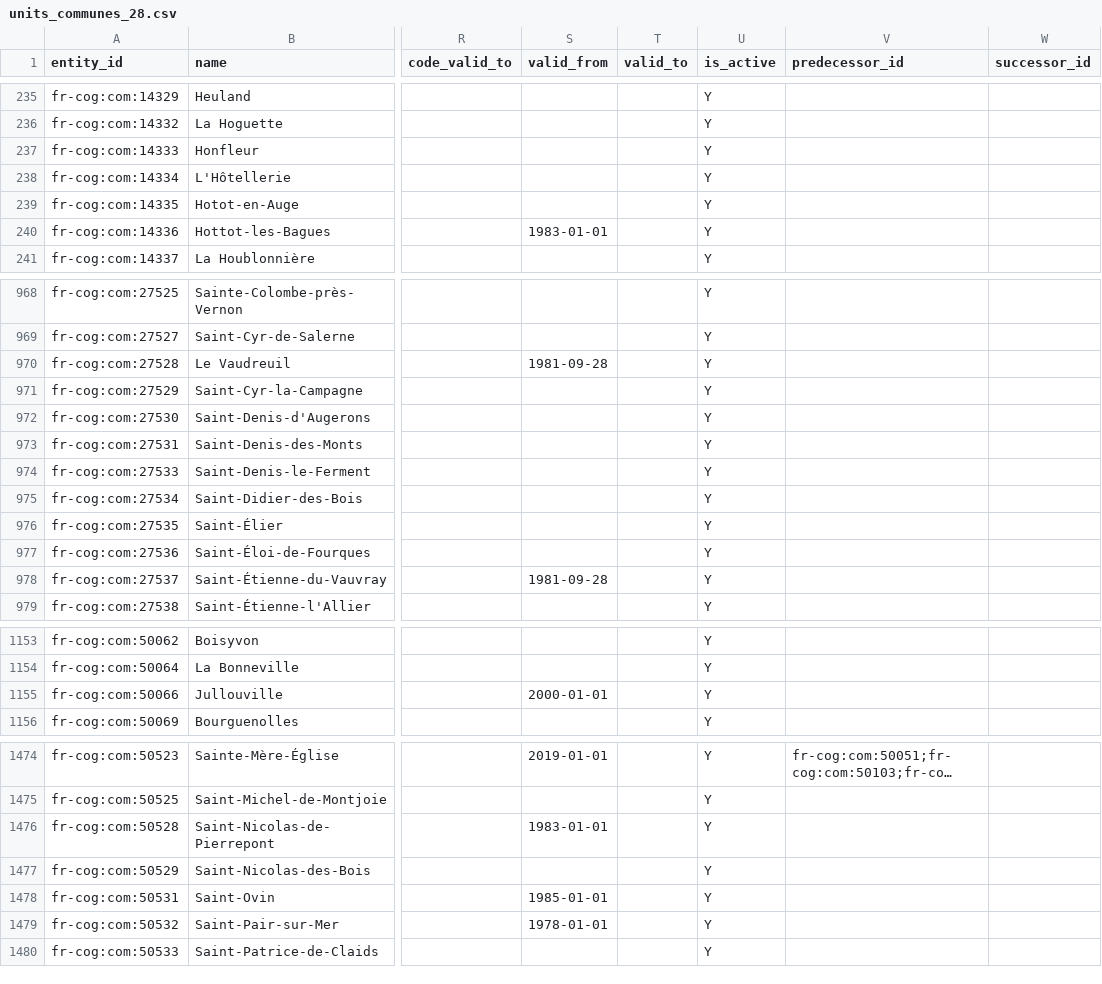
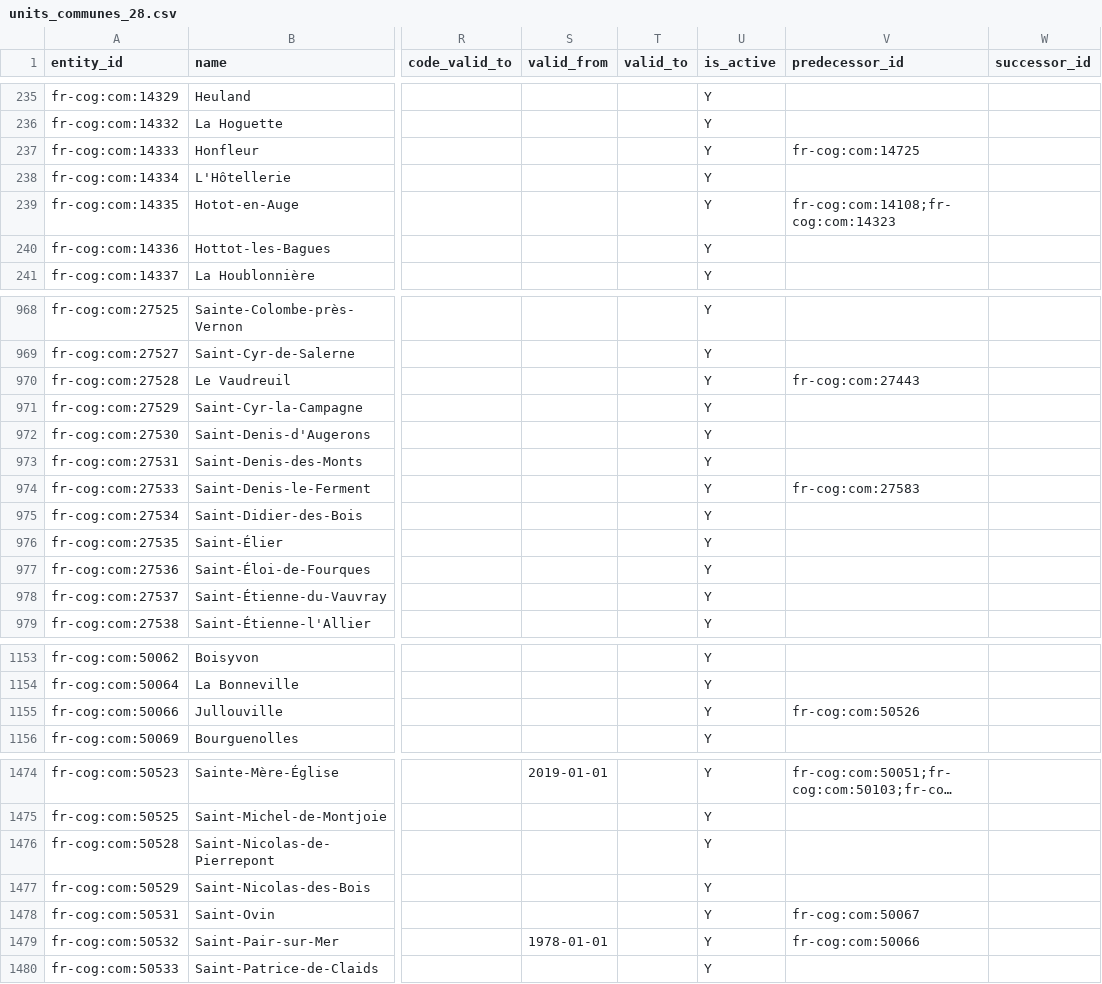
Before and after one commit to ge0r9b/us-districts, a CSV file: data-v3/institutions/governments/foreign/fr/units_communes_28.csv, drawn as a sheet; only a part is shown, gaps mark what is left out; long unchanged cells end in …; the diff covers the shown part only; the diff names each change by its address in the sheet, - before the commit and + after, or states it on an @@ line.

```diff
--- a/data-v3/institutions/governments/foreign/fr/units_communes_28.csv
+++ b/data-v3/institutions/governments/foreign/fr/units_communes_28.csv
-V237 (predecessor_id): (empty)
+V237 (predecessor_id): fr-cog:com:14725
-V239 (predecessor_id): (empty)
+V239 (predecessor_id): fr-cog:com:14108;fr-cog:com:14323
-S240 (valid_from): 1983-01-01
+S240 (valid_from): (empty)
-S970 (valid_from): 1981-09-28
+S970 (valid_from): (empty)
-V970 (predecessor_id): (empty)
+V970 (predecessor_id): fr-cog:com:27443
-V974 (predecessor_id): (empty)
+V974 (predecessor_id): fr-cog:com:27583
-S978 (valid_from): 1981-09-28
+S978 (valid_from): (empty)
-S1155 (valid_from): 2000-01-01
+S1155 (valid_from): (empty)
-V1155 (predecessor_id): (empty)
+V1155 (predecessor_id): fr-cog:com:50526
-S1476 (valid_from): 1983-01-01
+S1476 (valid_from): (empty)
-S1478 (valid_from): 1985-01-01
+S1478 (valid_from): (empty)
-V1478 (predecessor_id): (empty)
+V1478 (predecessor_id): fr-cog:com:50067
-V1479 (predecessor_id): (empty)
+V1479 (predecessor_id): fr-cog:com:50066
```
Also changed, not shown: 112 edited cells elsewhere in this file, data-v3/institutions/governments/foreign/fr/units_communes_24.csv, data-v3/institutions/governments/foreign/fr/units_communes_52.csv, 34 other files.
